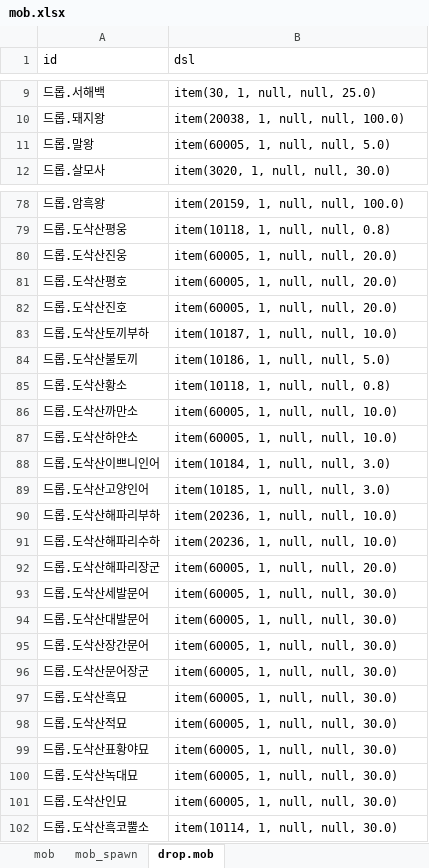
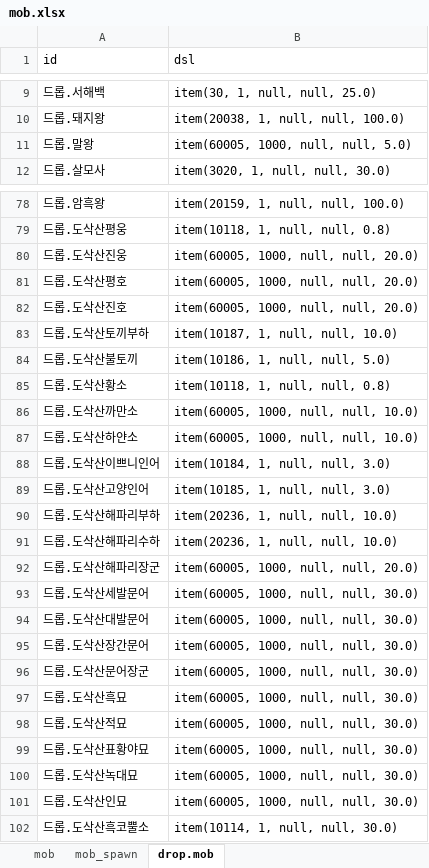
Before and after one commit to boyism80/fb, an Excel workbook: resources/table/mob.xlsx, sheet drop.mob, drawn as a sheet; only a part is shown, gaps mark what is left out; values as stored, in another font and other column widths than the file's, no borders; the diff covers the shown part only; the diff names each change by its address in the sheet, - before the commit and + after, or states it on an @@ line.

Commit message:
fix: use the drop table count for mob drops #941
- game: drop_model_items multiplies successful rolls by the table count and drops cash as one pile of the full amount
- data: mob.xlsx drop.mob silver drops give 50 and gold nugget drops give 1000 instead of 1
- scripts: add kill_spawned and verify_dropped_cash helpers and mob_cash_drop_test

```diff
--- a/resources/table/mob.xlsx (sheet drop.mob)
+++ b/resources/table/mob.xlsx (sheet drop.mob)
-B11 (dsl): item(60005, 1, null, null, 5.0)
+B11 (dsl): item(60005, 1000, null, null, 5.0)
-B80:B82 (dsl): item(60005, 1, null, null, 20.0)
+B80:B82 (dsl): item(60005, 1000, null, null, 20.0)
-B86:B87 (dsl): item(60005, 1, null, null, 10.0)
+B86:B87 (dsl): item(60005, 1000, null, null, 10.0)
-B92 (dsl): item(60005, 1, null, null, 20.0)
+B92 (dsl): item(60005, 1000, null, null, 20.0)
-B93:B101 (dsl): item(60005, 1, null, null, 30.0)
+B93:B101 (dsl): item(60005, 1000, null, null, 30.0)
```
Also changed, not shown: 25 edited cells elsewhere in this sheet, 4 other files.
